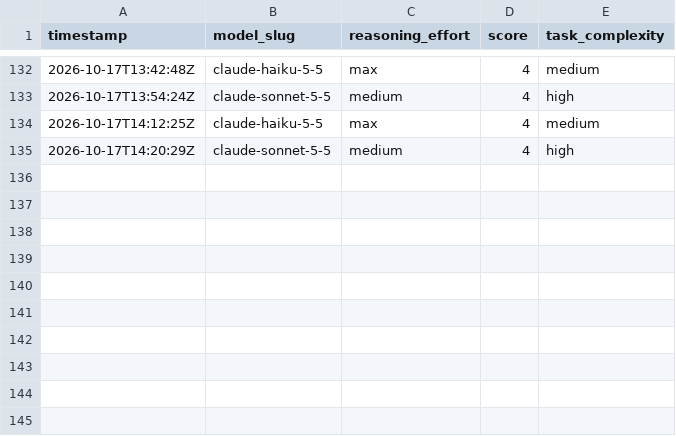
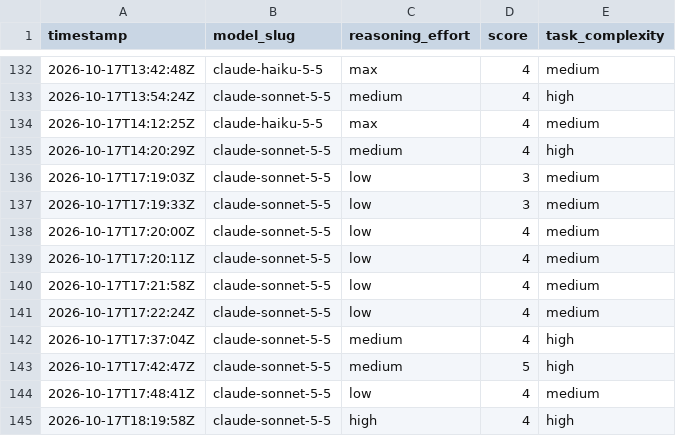
Before and after one commit to alo-labs/valuerank, a CSV file: subagent-model-scores.csv, drawn as a sheet; only a part is shown, gaps mark what is left out.

```diff
--- a/subagent-model-scores.csv
+++ b/subagent-model-scores.csv
@@ -135 +135,11 @@ timestamp,model_slug,reasoning_effort,score,task_complexity
 2026-10-17T14:20:29Z,claude-sonnet-5-5,medium,4,high
+2026-10-17T17:19:03Z,claude-sonnet-5-5,low,3,medium
+2026-10-17T17:19:33Z,claude-sonnet-5-5,low,3,medium
+2026-10-17T17:20:00Z,claude-sonnet-5-5,low,4,medium
+2026-10-17T17:20:11Z,claude-sonnet-5-5,low,4,medium
+2026-10-17T17:21:58Z,claude-sonnet-5-5,low,4,medium
+2026-10-17T17:22:24Z,claude-sonnet-5-5,low,4,medium
+2026-10-17T17:37:04Z,claude-sonnet-5-5,medium,4,high
+2026-10-17T17:42:47Z,claude-sonnet-5-5,medium,5,high
+2026-10-17T17:48:41Z,claude-sonnet-5-5,low,4,medium
+2026-10-17T18:19:58Z,claude-sonnet-5-5,high,4,high
```
Also changed, not shown: 24 other files.
